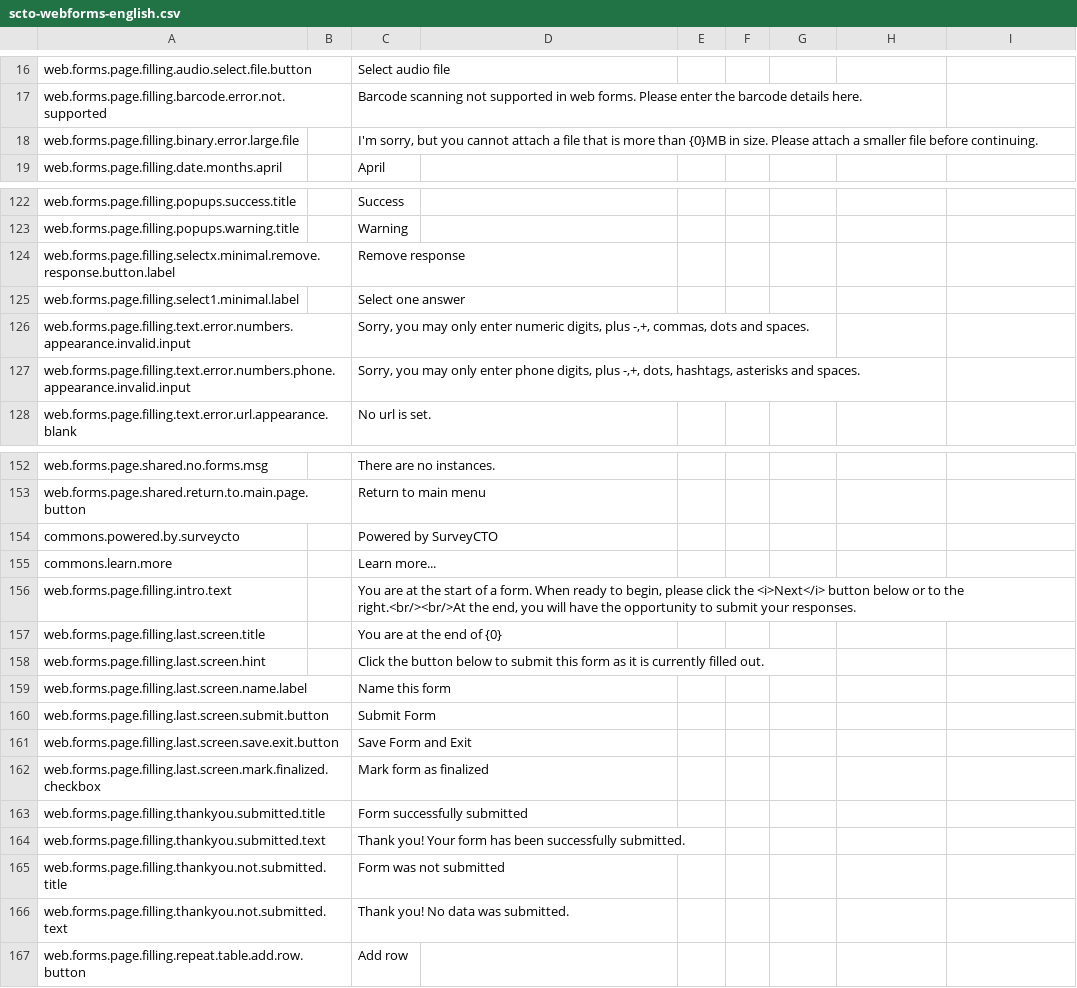
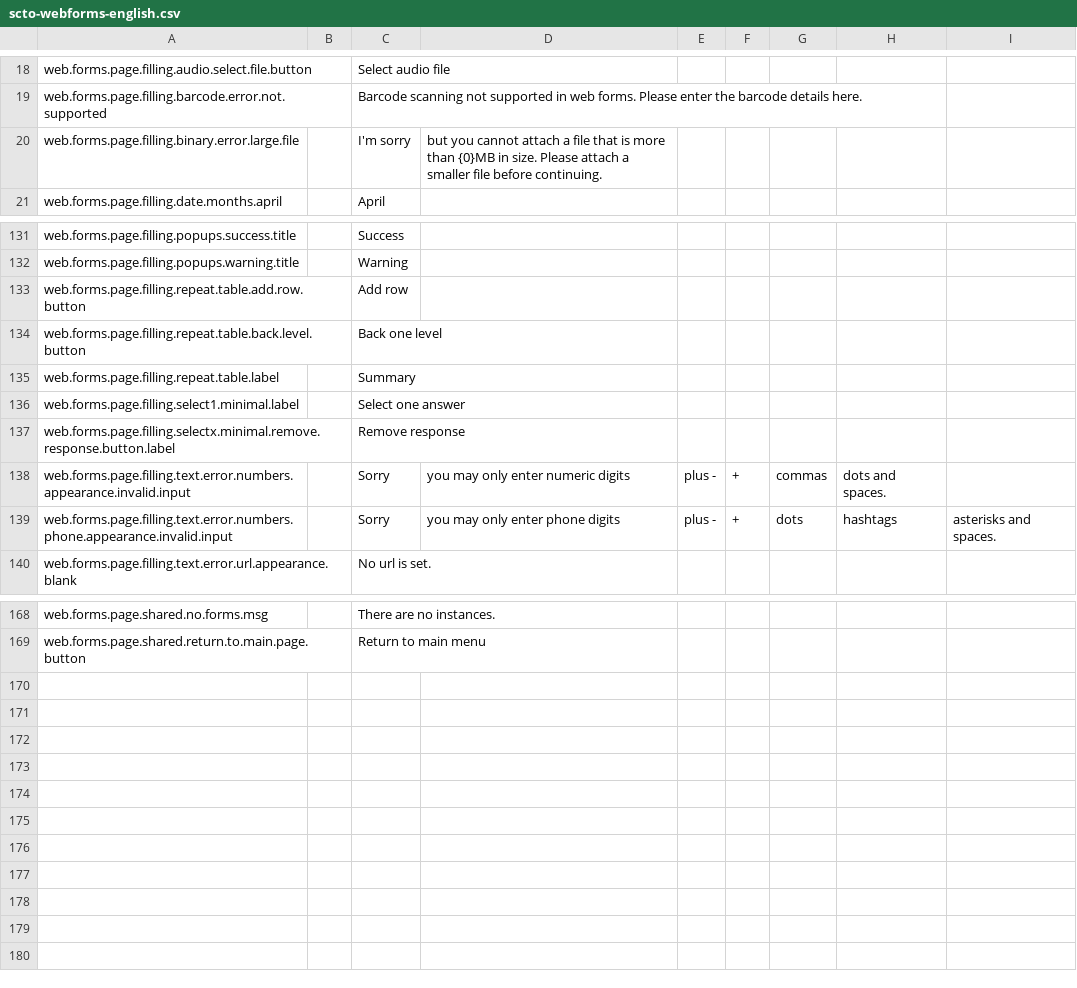
Before and after one commit to surveycto/translation-tables, a CSV file: webforms/scto-webforms-english.csv, drawn as a sheet; only a part is shown, gaps mark what is left out; the diff covers the shown part only.

Commit message:
Added more strings and sorted the table

```diff
--- a/webforms/scto-webforms-english.csv
+++ b/webforms/scto-webforms-english.csv
@@ -17,3 +19,3 @@ web.forms.page.filling.audio.select.file.button,,Select audio file
 web.forms.page.filling.barcode.error.not.supported,,Barcode scanning not supported in web forms. Please enter the barcode details here.
-web.forms.page.filling.binary.error.large.file,,"I'm sorry, but you cannot attach a file that is more than {0}MB in size. Please attach a smaller file before continuing."
+web.forms.page.filling.binary.error.large.file,,I'm sorry, but you cannot attach a file that is more than {0}MB in size. Please attach a smaller file before continuing.
 web.forms.page.filling.date.months.april,,April
@@ -123,6 +132,9 @@ web.forms.page.filling.popups.success.title,,Success
 web.forms.page.filling.popups.warning.title,,Warning
+web.forms.page.filling.repeat.table.add.row.button,,Add row
+web.forms.page.filling.repeat.table.back.level.button,,Back one level
+web.forms.page.filling.repeat.table.label,,Summary
+web.forms.page.filling.select1.minimal.label,,Select one answer
 web.forms.page.filling.selectx.minimal.remove.response.button.label,,Remove response
-web.forms.page.filling.select1.minimal.label,,Select one answer
-web.forms.page.filling.text.error.numbers.appearance.invalid.input,,"Sorry, you may only enter numeric digits, plus -,+, commas, dots and spaces."
-web.forms.page.filling.text.error.numbers.phone.appearance.invalid.input,,"Sorry, you may only enter phone digits, plus -,+, dots, hashtags, asterisks and spaces."
+web.forms.page.filling.text.error.numbers.appearance.invalid.input,,Sorry, you may only enter numeric digits, plus -,+, commas, dots and spaces.
+web.forms.page.filling.text.error.numbers.phone.appearance.invalid.input,,Sorry, you may only enter phone digits, plus -,+, dots, hashtags, asterisks and spaces.
 web.forms.page.filling.text.error.url.appearance.blank,,No url is set.
@@ -153,15 +169 @@ web.forms.page.shared.no.forms.msg,,There are no instances.
 web.forms.page.shared.return.to.main.page.button,,Return to main menu
-commons.powered.by.surveycto,,Powered by SurveyCTO
-commons.learn.more,,Learn more...
-web.forms.page.filling.intro.text,,"You are at the start of a form. When ready to begin, please click the <i>Next</i> button below or to the right.<br/><br/>At the end, you will have the opportunity to submit your responses."
-web.forms.page.filling.last.screen.title,,You are at the end of {0}
-web.forms.page.filling.last.screen.hint,,Click the button below to submit this form as it is currently filled out.
-web.forms.page.filling.last.screen.name.label,,Name this form
-web.forms.page.filling.last.screen.submit.button,,Submit Form
-web.forms.page.filling.last.screen.save.exit.button,,Save Form and Exit
-web.forms.page.filling.last.screen.mark.finalized.checkbox,,Mark form as finalized
-web.forms.page.filling.thankyou.submitted.title,,Form successfully submitted
-web.forms.page.filling.thankyou.submitted.text,,Thank you! Your form has been successfully submitted.
-web.forms.page.filling.thankyou.not.submitted.title,,Form was not submitted
-web.forms.page.filling.thankyou.not.submitted.text,,Thank you! No data was submitted.
-web.forms.page.filling.repeat.table.add.row.button,,Add row
```
Also changed, not shown: 1 added row, 1 moved row and 21 edited cells elsewhere in this file.
